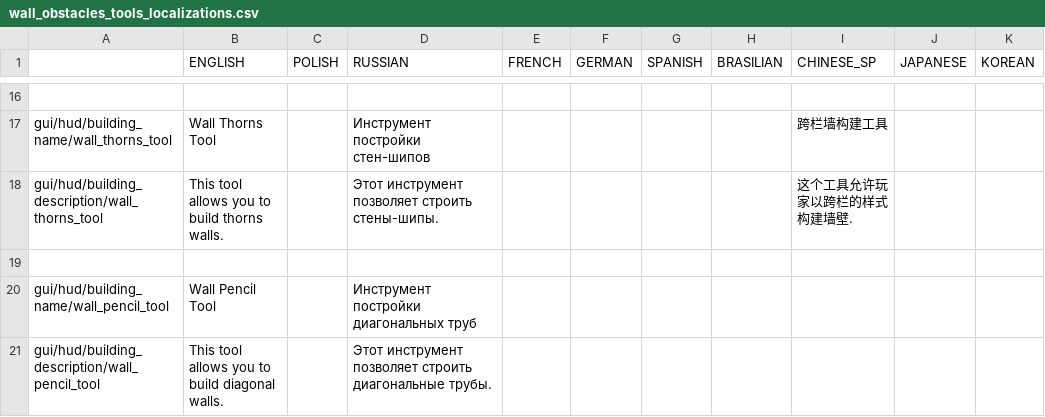
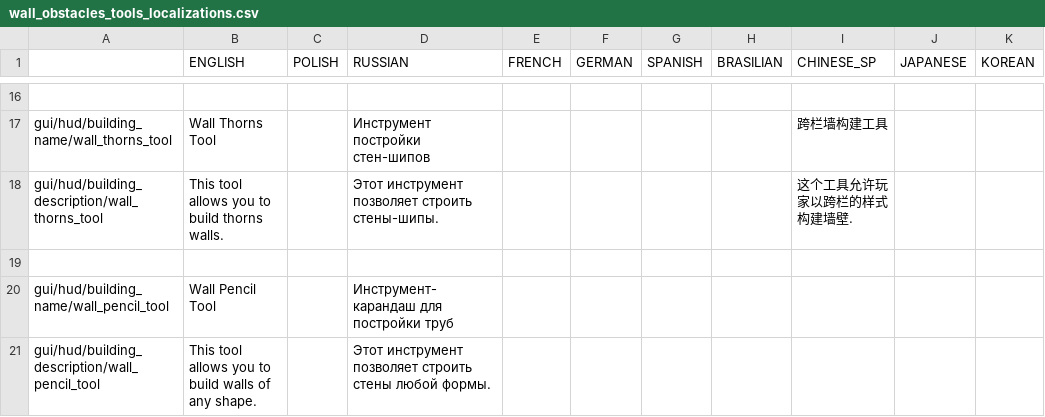
Before and after one commit to PonomarevDmitry/RiftbreakersMods, a CSV file: WallObstaclesTools/gui/wall_obstacles_tools_localizations.csv, drawn as a sheet; only a part is shown, gaps mark what is left out.

Commit message:
WallObstaclesTools. Update localizations.

```diff
--- a/WallObstaclesTools/gui/wall_obstacles_tools_localizations.csv
+++ b/WallObstaclesTools/gui/wall_obstacles_tools_localizations.csv
@@ -19,3 +19,3 @@ gui/hud/building_description/wall_thorns_tool;This tool allows you to build thor
 ;;;;;;;;;;
-gui/hud/building_name/wall_pencil_tool;Wall Pencil Tool;;Инструмент постройки диагональных труб;;;;;;;
-gui/hud/building_description/wall_pencil_tool;This tool allows you to build diagonal walls.;;Этот инструмент позволяет строить диагональные трубы.;;;;;;;
+gui/hud/building_name/wall_pencil_tool;Wall Pencil Tool;;Инструмент-карандаш для постройки труб;;;;;;;
+gui/hud/building_description/wall_pencil_tool;This tool allows you to build walls of any shape.;;Этот инструмент позволяет строить стены любой формы.;;;;;;;
```
